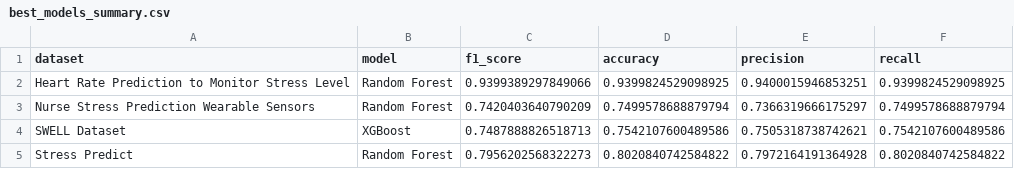
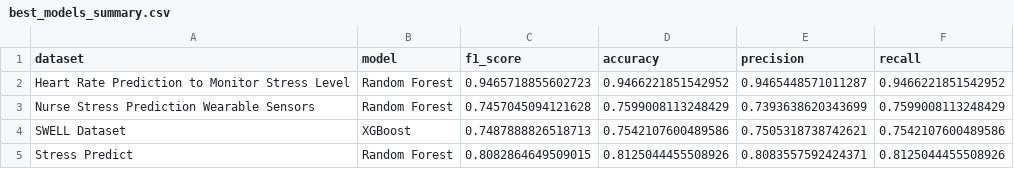
Before and after one commit to StamatisOrfanos/Stress_Detection, a CSV file: best_models_summary.csv, drawn as a sheet.

Commit message:
Changes to fix model performance

```diff
--- a/best_models_summary.csv
+++ b/best_models_summary.csv
@@ -1,5 +1,5 @@
 dataset,model,f1_score,accuracy,precision,recall
-Heart Rate Prediction to Monitor Stress Level,Random Forest,0.9399389297849066,0.9399824529098925,0.9400015946853251,0.9399824529098925
-Nurse Stress Prediction Wearable Sensors,Random Forest,0.7420403640790209,0.7499578688879794,0.7366319666175297,0.7499578688879794
+Heart Rate Prediction to Monitor Stress Level,Random Forest,0.9465718855602723,0.9466221851542952,0.9465448571011287,0.9466221851542952
+Nurse Stress Prediction Wearable Sensors,Random Forest,0.7457045094121628,0.7599008113248429,0.7393638620343699,0.7599008113248429
 SWELL Dataset,XGBoost,0.7487888826518713,0.7542107600489586,0.7505318738742621,0.7542107600489586
-Stress Predict,Random Forest,0.7956202568322273,0.8020840742584822,0.7972164191364928,0.8020840742584822
+Stress Predict,Random Forest,0.8082864649509015,0.8125044455508926,0.8083557592424371,0.8125044455508926
```
Also changed, not shown: 1 other file.
